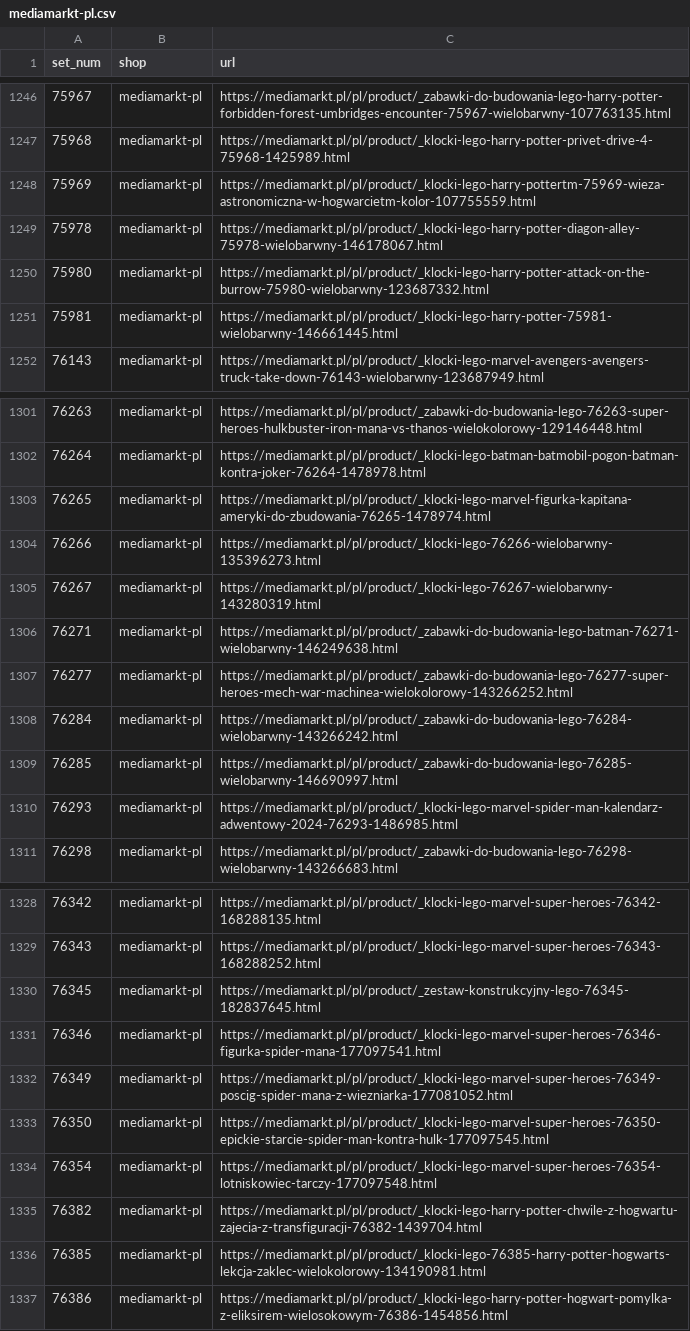
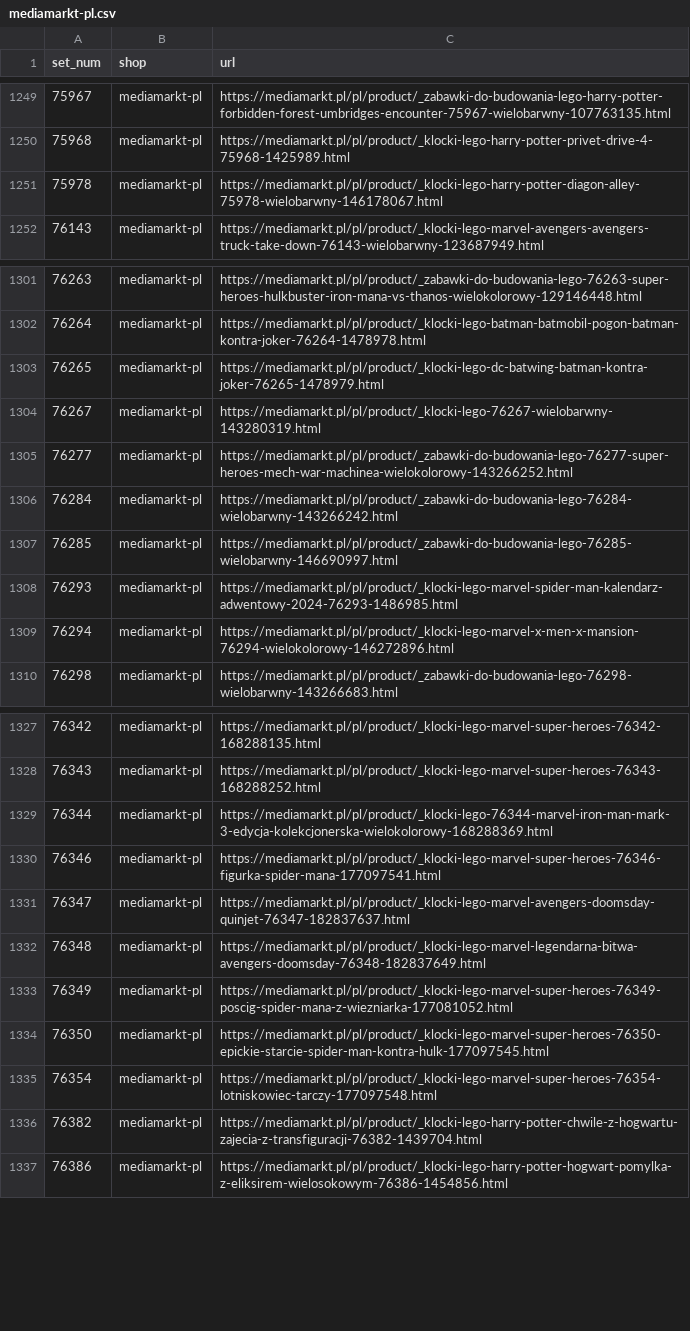
Before and after one commit to galakty/lego-ceny-ue, a CSV file: data/discovered/mediamarkt-pl.csv, drawn as a sheet; only a part is shown, gaps mark what is left out; the diff covers the shown part only.

Commit message:
Discovered products 2026-11-16

```diff
--- a/data/discovered/mediamarkt-pl.csv
+++ b/data/discovered/mediamarkt-pl.csv
@@ -1247,6 +1250,3 @@ set_num,shop,url
 75968,mediamarkt-pl,https://mediamarkt.pl/pl/product/_klocki-lego-harry-potter-privet-drive-4-75968-1425989.html
-75969,mediamarkt-pl,https://mediamarkt.pl/pl/product/_klocki-lego-harry-pottertm-75969-wieza-astronomiczna-w-hogwarcietm-kolor-107755559.html
 75978,mediamarkt-pl,https://mediamarkt.pl/pl/product/_klocki-lego-harry-potter-diagon-alley-75978-wielobarwny-146178067.html
-75980,mediamarkt-pl,https://mediamarkt.pl/pl/product/_klocki-lego-harry-potter-attack-on-the-burrow-75980-wielobarwny-123687332.html
-75981,mediamarkt-pl,https://mediamarkt.pl/pl/product/_klocki-lego-harry-potter-75981-wielobarwny-146661445.html
 76143,mediamarkt-pl,https://mediamarkt.pl/pl/product/_klocki-lego-marvel-avengers-avengers-truck-take-down-76143-wielobarwny-123687949.html
@@ -1302,6 +1302,4 @@ set_num,shop,url
 76264,mediamarkt-pl,https://mediamarkt.pl/pl/product/_klocki-lego-batman-batmobil-pogon-batman-kontra-joker-76264-1478978.html
-76265,mediamarkt-pl,https://mediamarkt.pl/pl/product/_klocki-lego-marvel-figurka-kapitana-ameryki-do-zbudowania-76265-1478974.html
-76266,mediamarkt-pl,https://mediamarkt.pl/pl/product/_klocki-lego-76266-wielobarwny-135396273.html
+76265,mediamarkt-pl,https://mediamarkt.pl/pl/product/_klocki-lego-dc-batwing-batman-kontra-joker-76265-1478979.html
 76267,mediamarkt-pl,https://mediamarkt.pl/pl/product/_klocki-lego-76267-wielobarwny-143280319.html
-76271,mediamarkt-pl,https://mediamarkt.pl/pl/product/_zabawki-do-budowania-lego-batman-76271-wielobarwny-146249638.html
 76277,mediamarkt-pl,https://mediamarkt.pl/pl/product/_zabawki-do-budowania-lego-76277-super-heroes-mech-war-machinea-wielokolorowy-143266252.html
@@ -1310,2 +1308,3 @@ set_num,shop,url
 76293,mediamarkt-pl,https://mediamarkt.pl/pl/product/_klocki-lego-marvel-spider-man-kalendarz-adwentowy-2024-76293-1486985.html
+76294,mediamarkt-pl,https://mediamarkt.pl/pl/product/_klocki-lego-marvel-x-men-x-mansion-76294-wielokolorowy-146272896.html
 76298,mediamarkt-pl,https://mediamarkt.pl/pl/product/_zabawki-do-budowania-lego-76298-wielobarwny-143266683.html
@@ -1329,4 +1328,6 @@ set_num,shop,url
 76343,mediamarkt-pl,https://mediamarkt.pl/pl/product/_klocki-lego-marvel-super-heroes-76343-168288252.html
-76345,mediamarkt-pl,https://mediamarkt.pl/pl/product/_zestaw-konstrukcyjny-lego-76345-182837645.html
+76344,mediamarkt-pl,https://mediamarkt.pl/pl/product/_klocki-lego-76344-marvel-iron-man-mark-3-edycja-kolekcjonerska-wielokolorowy-168288369.html
 76346,mediamarkt-pl,https://mediamarkt.pl/pl/product/_klocki-lego-marvel-super-heroes-76346-figurka-spider-mana-177097541.html
+76347,mediamarkt-pl,https://mediamarkt.pl/pl/product/_klocki-lego-marvel-avengers-doomsday-quinjet-76347-182837637.html
+76348,mediamarkt-pl,https://mediamarkt.pl/pl/product/_klocki-lego-marvel-legendarna-bitwa-avengers-doomsday-76348-182837649.html
 76349,mediamarkt-pl,https://mediamarkt.pl/pl/product/_klocki-lego-marvel-super-heroes-76349-poscig-spider-mana-z-wiezniarka-177081052.html
@@ -1335,3 +1336,2 @@ set_num,shop,url
 76382,mediamarkt-pl,https://mediamarkt.pl/pl/product/_klocki-lego-harry-potter-chwile-z-hogwartu-zajecia-z-transfiguracji-76382-1439704.html
-76385,mediamarkt-pl,https://mediamarkt.pl/pl/product/_klocki-lego-76385-harry-potter-hogwarts-lekcja-zaklec-wielokolorowy-134190981.html
 76386,mediamarkt-pl,https://mediamarkt.pl/pl/product/_klocki-lego-harry-potter-hogwart-pomylka-z-eliksirem-wielosokowym-76386-1454856.html
```
Also changed, not shown: 22 added rows, 18 removed rows and 10 edited cells elsewhere in this file, data/discovered/planetaklockow-pl.csv.
